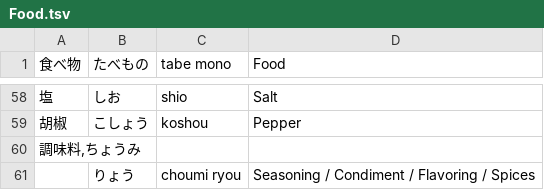
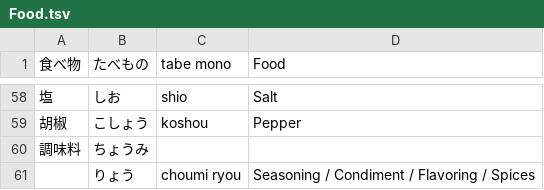
Before and after one commit to neelts/nihongo-cards, a TSV file: data/Food.tsv, drawn as a sheet; only a part is shown, gaps mark what is left out; removed rows and columns are numbered as before the commit, all else as after; the diff names each change by its address in the sheet, - before the commit and + after, or states it on an @@ line.

Commit message:
TSV Fix

```diff
--- a/data/Food.tsv
+++ b/data/Food.tsv
-row 60: 調味料,ちょうみ
+row 60: 調味料 | ちょうみ
```
